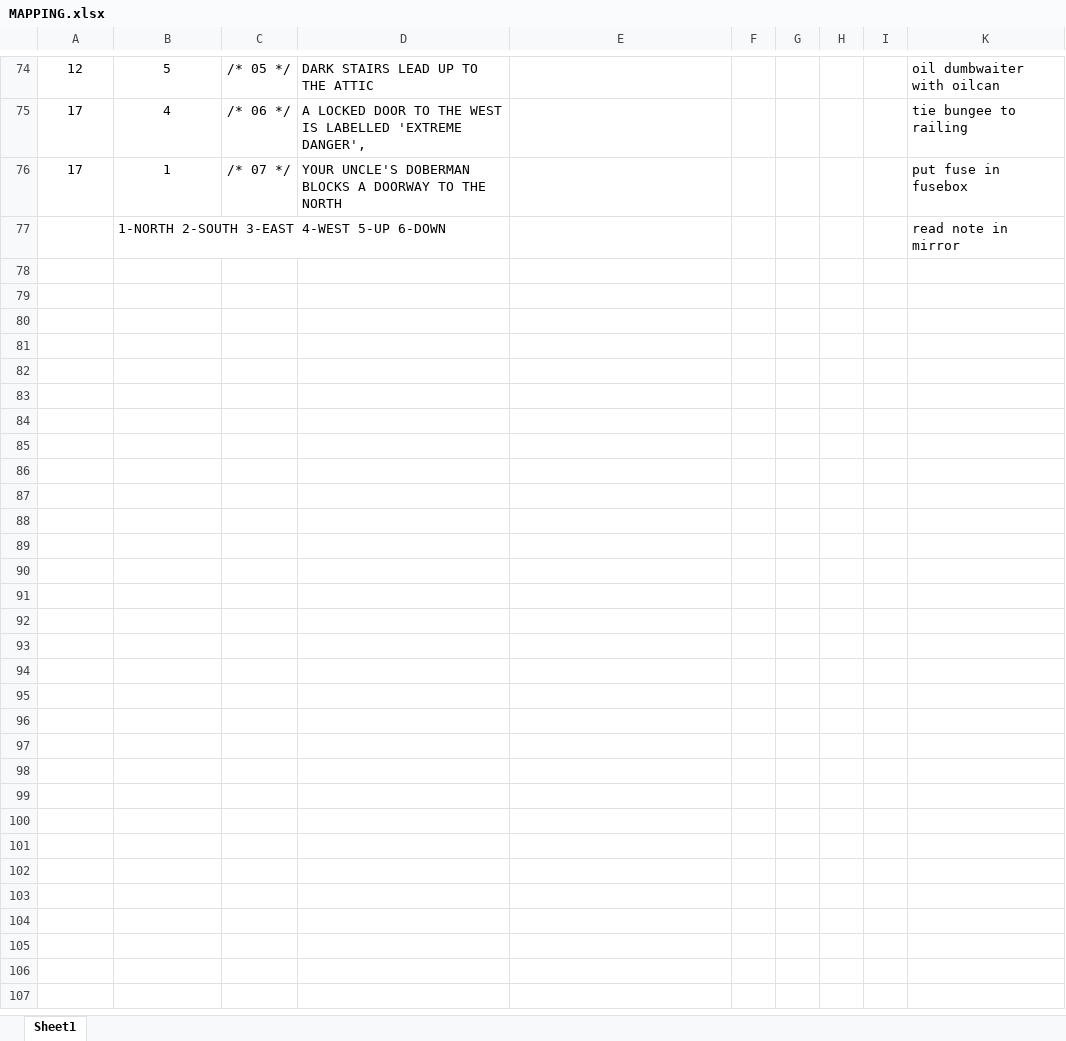
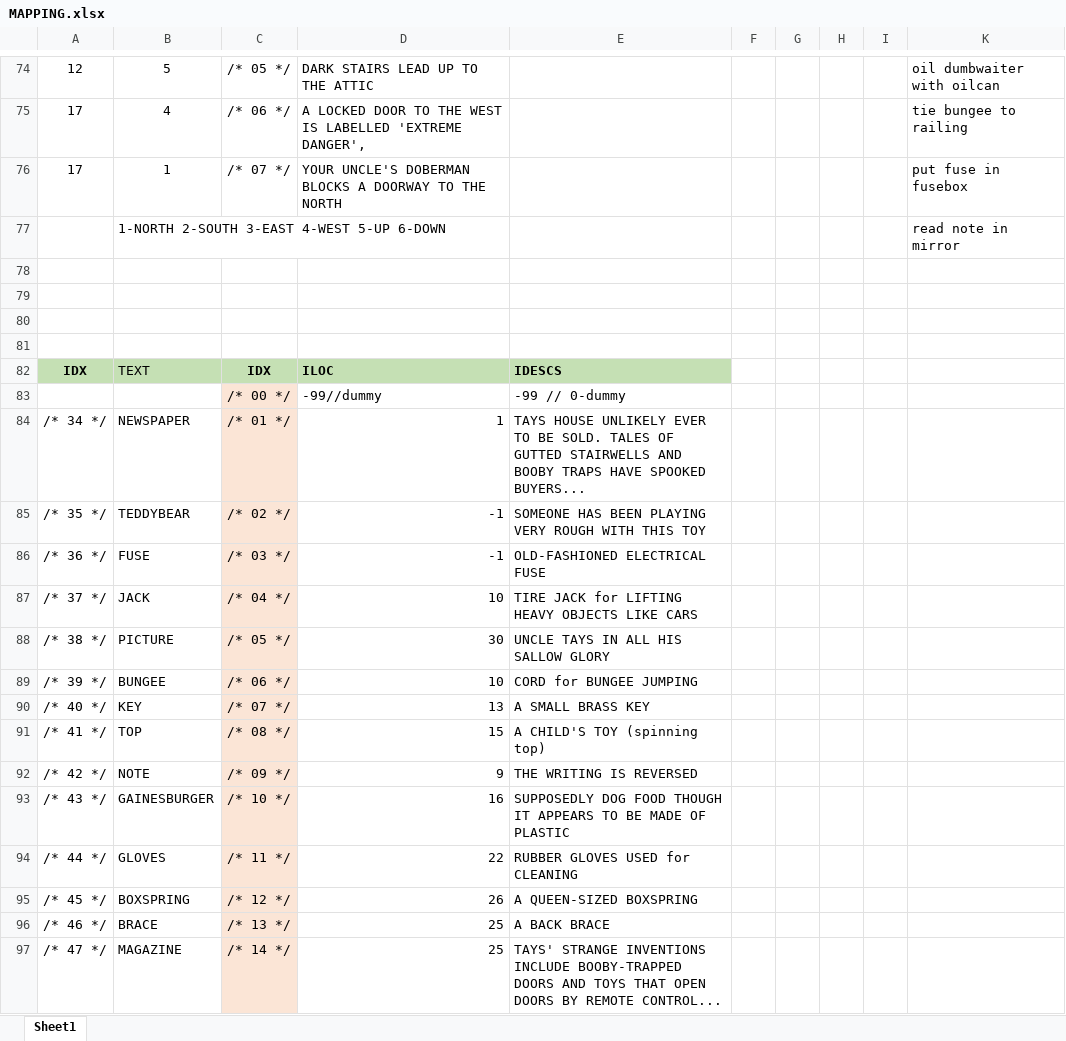
Before and after one commit to jonatasdemello/retro-games, an Excel workbook: Uncle-Tay-House/doc/MAPPING.xlsx, sheet Sheet1, drawn as a sheet; only a part is shown, gaps mark what is left out; values as stored, in another font and other column widths than the file's, no borders; the diff covers the shown part only; the diff names each change by its address in the sheet, - before the commit and + after, or states it on an @@ line.

Commit message:
clean-up

```diff
--- a/Uncle-Tay-House/doc/MAPPING.xlsx (sheet Sheet1)
+++ b/Uncle-Tay-House/doc/MAPPING.xlsx (sheet Sheet1)
+row 78: (empty)
+row 79: (empty)
+row 80: (empty)
+row 81: (empty)
+row 82: IDX | TEXT | IDX | ILOC | IDESCS
+row 83:  |  | /* 00 */ | -99//dummy | -99 // 0-dummy
+row 84: /* 34 */ | NEWSPAPER | /* 01 */ | 1 | TAYS HOUSE UNLIKELY EVER TO BE SOLD. TALES OF GUTTED STAIRWELLS AND BOOBY TRAPS HAVE SPOOKED BUYERS...
+row 85: /* 35 */ | TEDDYBEAR | /* 02 */ | -1 | SOMEONE HAS BEEN PLAYING VERY ROUGH WITH THIS TOY
+row 86: /* 36 */ | FUSE | /* 03 */ | -1 | OLD-FASHIONED ELECTRICAL FUSE
+row 87: /* 37 */ | JACK | /* 04 */ | 10 | TIRE JACK for LIFTING HEAVY OBJECTS LIKE CARS
+row 88: /* 38 */ | PICTURE | /* 05 */ | 30 | UNCLE TAYS IN ALL HIS SALLOW GLORY
+row 89: /* 39 */ | BUNGEE | /* 06 */ | 10 | CORD for BUNGEE JUMPING
+row 90: /* 40 */ | KEY | /* 07 */ | 13 | A SMALL BRASS KEY
+row 91: /* 41 */ | TOP | /* 08 */ | 15 | A CHILD'S TOY (spinning top)
+row 92: /* 42 */ | NOTE | /* 09 */ | 9 | THE WRITING IS REVERSED
+row 93: /* 43 */ | GAINESBURGER | /* 10 */ | 16 | SUPPOSEDLY DOG FOOD THOUGH IT APPEARS TO BE MADE OF PLASTIC
+row 94: /* 44 */ | GLOVES | /* 11 */ | 22 | RUBBER GLOVES USED for CLEANING
+row 95: /* 45 */ | BOXSPRING | /* 12 */ | 26 | A QUEEN-SIZED BOXSPRING
+row 96: /* 46 */ | BRACE | /* 13 */ | 25 | A BACK BRACE
+row 97: /* 47 */ | MAGAZINE | /* 14 */ | 25 | TAYS' STRANGE INVENTIONS INCLUDE BOOBY-TRAPPED DOORS AND TOYS THAT OPEN DOORS BY REMOTE CONTROL...
```
Also changed, not shown: 14 added rows and 5 edited cells elsewhere in this sheet, 11 other files.
